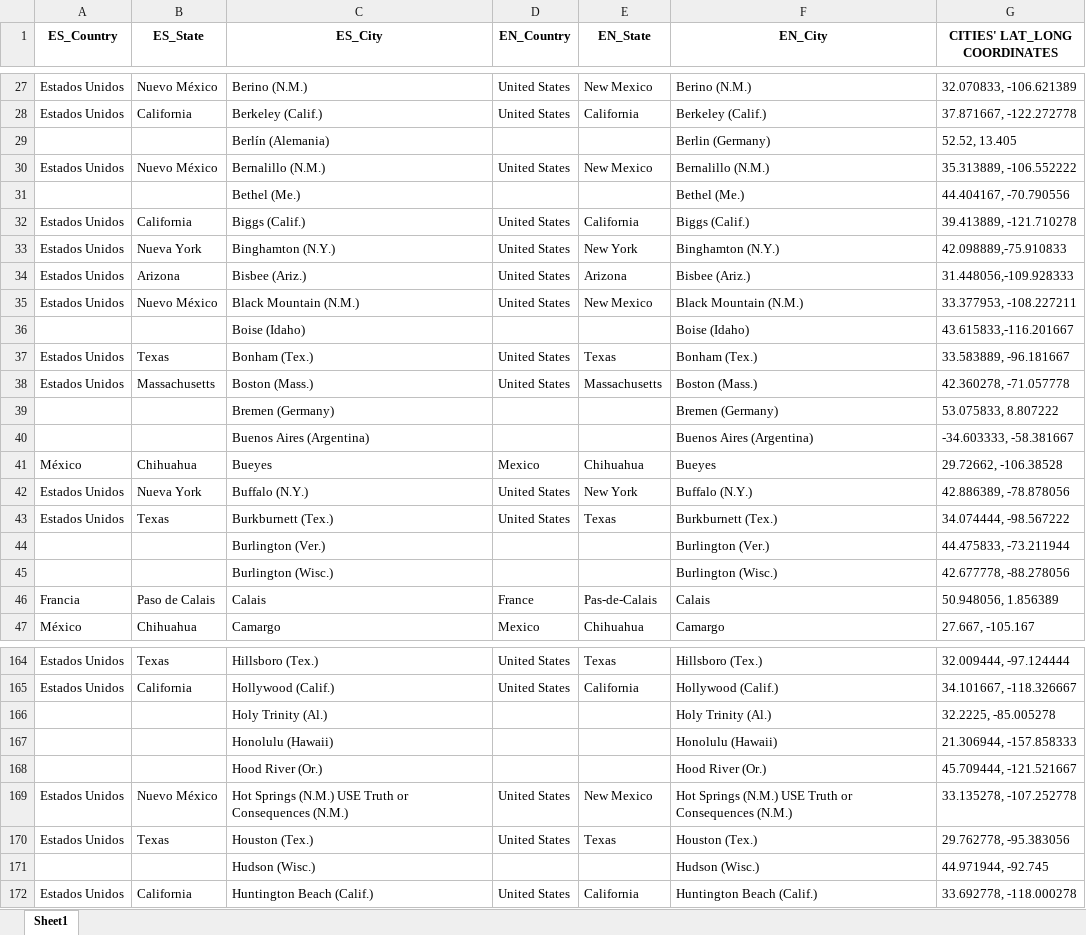
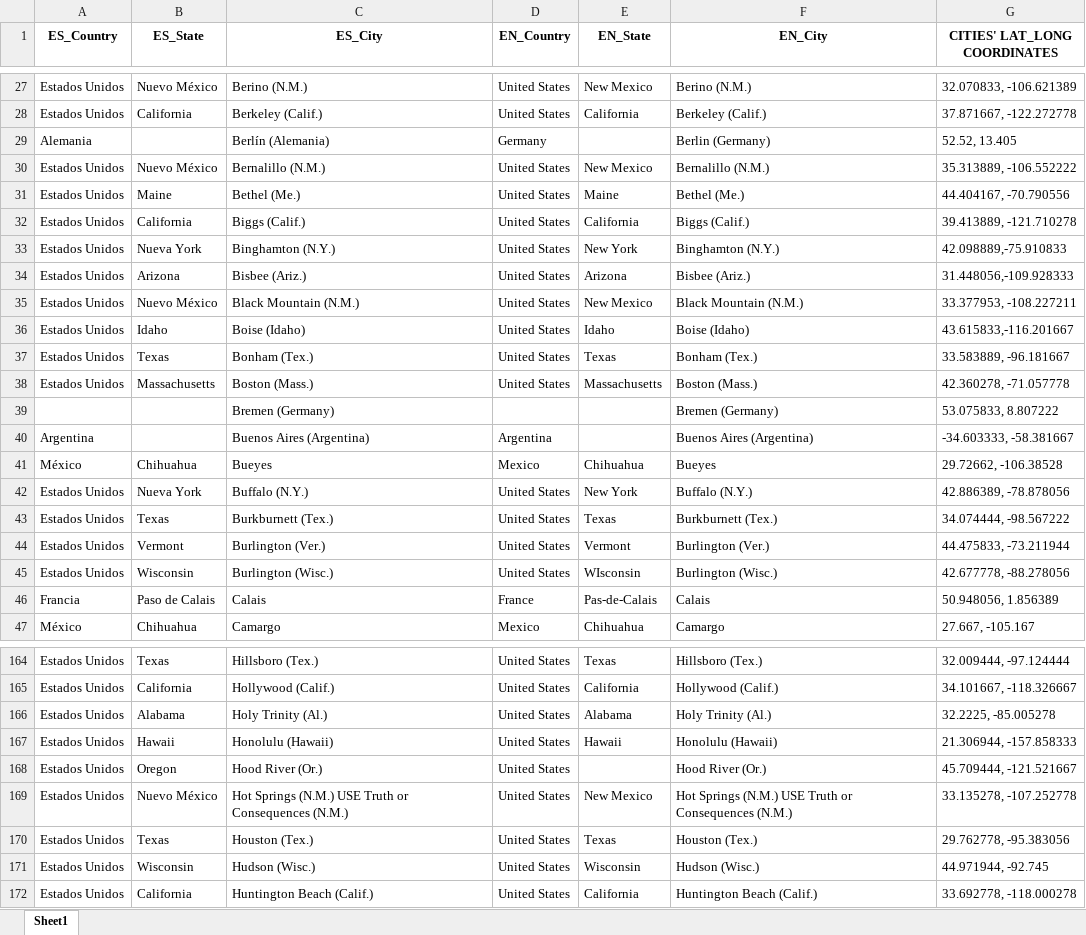
Before and after one commit to shrek2fan/MetadataProject, an Excel workbook: Maybeee.xlsx, sheet Sheet1, drawn as a sheet; only a part is shown, gaps mark what is left out; values as stored, in another font and other column widths than the file's, no borders; the diff covers the shown part only; the diff names each change by its address in the sheet, - before the commit and + after, or states it on an @@ line.

```diff
--- a/Maybeee.xlsx (sheet Sheet1)
+++ b/Maybeee.xlsx (sheet Sheet1)
-A29 (ES_Country): (empty)
+A29 (ES_Country): Alemania
-D29 (EN_Country): (empty)
+D29 (EN_Country): Germany
-A31 (ES_Country): (empty)
+A31 (ES_Country): Estados Unidos
-B31 (ES_State): (empty)
+B31 (ES_State): Maine
-D31 (EN_Country): (empty)
+D31 (EN_Country): United States
-E31 (EN_State): (empty)
+E31 (EN_State): Maine
-A36 (ES_Country): (empty)
+A36 (ES_Country): Estados Unidos
-B36 (ES_State): (empty)
+B36 (ES_State): Idaho
-D36 (EN_Country): (empty)
+D36 (EN_Country): United States
-E36 (EN_State): (empty)
+E36 (EN_State): Idaho
-A40 (ES_Country): (empty)
+A40 (ES_Country): Argentina
-D40 (EN_Country): (empty)
+D40 (EN_Country): Argentina
-A44:A45 (ES_Country): (empty)
+A44:A45 (ES_Country): Estados Unidos
-B44 (ES_State): (empty)
+B44 (ES_State): Vermont
-D44:D45 (EN_Country): (empty)
+D44:D45 (EN_Country): United States
-E44 (EN_State): (empty)
+E44 (EN_State): Vermont
-B45 (ES_State): (empty)
+B45 (ES_State): Wisconsin
-E45 (EN_State): (empty)
+E45 (EN_State): WIsconsin
-A166:A168 (ES_Country): (empty)
+A166:A168 (ES_Country): Estados Unidos
-B166 (ES_State): (empty)
+B166 (ES_State): Alabama
-D166:D168 (EN_Country): (empty)
+D166:D168 (EN_Country): United States
-E166 (EN_State): (empty)
+E166 (EN_State): Alabama
-B167 (ES_State): (empty)
+B167 (ES_State): Hawaii
-E167 (EN_State): (empty)
+E167 (EN_State): Hawaii
-B168 (ES_State): (empty)
+B168 (ES_State): Oregon
-A171 (ES_Country): (empty)
+A171 (ES_Country): Estados Unidos
-B171 (ES_State): (empty)
+B171 (ES_State): Wisconsin
-D171 (EN_Country): (empty)
+D171 (EN_Country): United States
-E171 (EN_State): (empty)
+E171 (EN_State): Wisconsin
```
Also changed, not shown: 147 edited cells elsewhere in this sheet, 6 other files.
